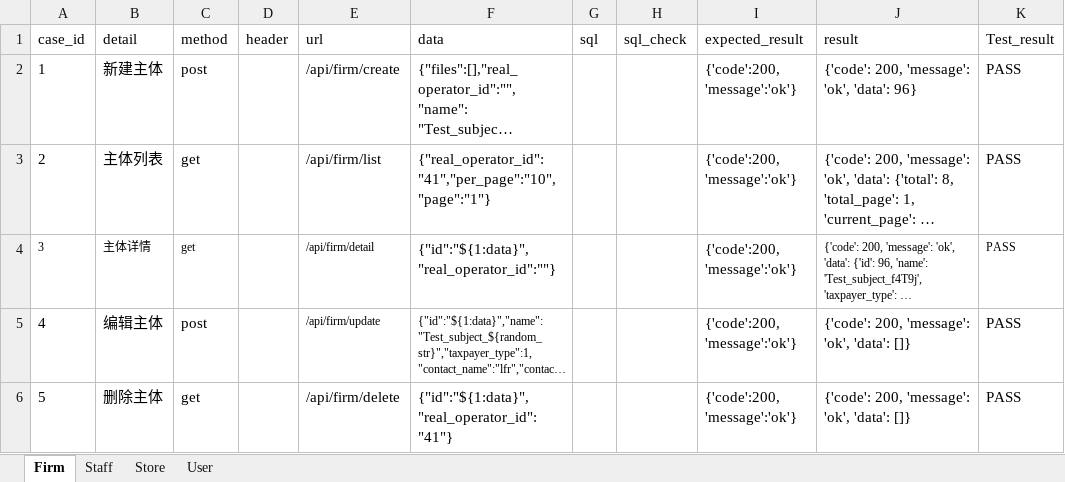
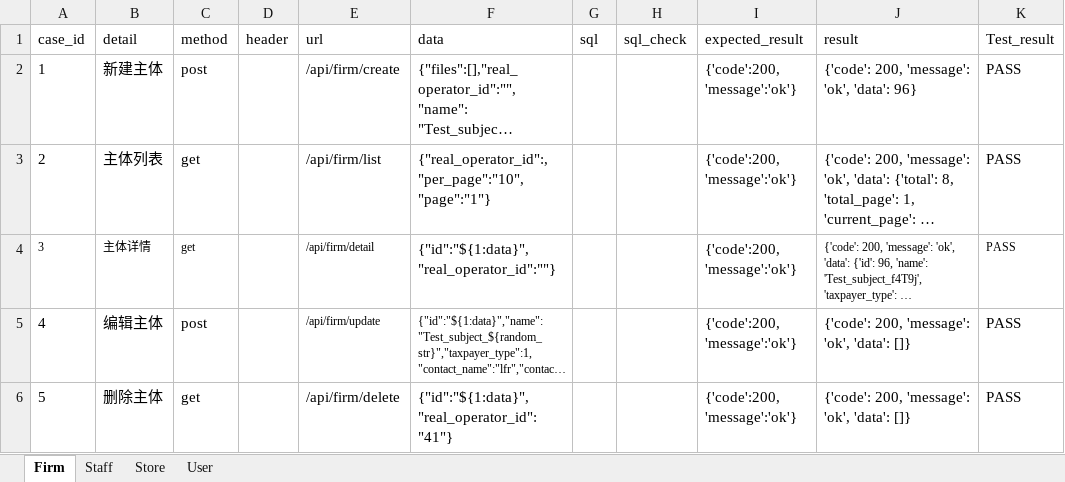
Before and after one commit to xinjf/SAAS_API, an Excel workbook: test_data/AssetManagement/common/common.xlsx, sheet Firm, drawn as a sheet; long unchanged cells end in …; values as stored, in another font and other column widths than the file's, no borders; the diff names each change by its address in the sheet, - before the commit and + after, or states it on an @@ line.

```diff
--- a/test_data/AssetManagement/common/common.xlsx (sheet Firm)
+++ b/test_data/AssetManagement/common/common.xlsx (sheet Firm)
-F3 (data): {"real_operator_id":"41","per_page":"10","page":"1"}
+F3 (data): {"real_operator_id":,"per_page":"10","page":"1"}
```
Also changed, not shown: 41 other files.
